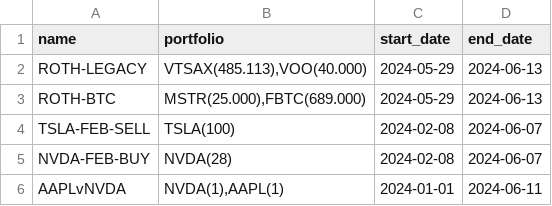
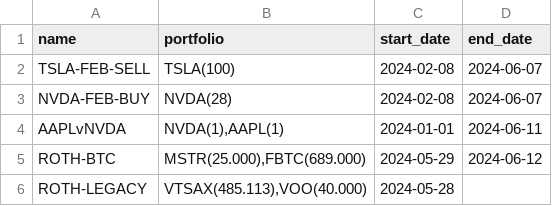
Before and after one commit to kylebradshaw/fomo-investing, a CSV file: portfolio_history.csv, drawn as a sheet; removed rows and columns are numbered as before the commit, all else as after; the diff names each change by its address in the sheet, - before the commit and + after, or states it on an @@ line.

```diff
--- a/portfolio_history.csv
+++ b/portfolio_history.csv
-row 2: ROTH-LEGACY | VTSAX(485.113),VOO(40.000) | 2024-05-29 | 2024-06-13
-row 3: ROTH-BTC | MSTR(25.000),FBTC(689.000) | 2024-05-29 | 2024-06-13
+row 5: ROTH-BTC | MSTR(25.000),FBTC(689.000) | 2024-05-29 | 2024-06-12
+row 6: ROTH-LEGACY | VTSAX(485.113),VOO(40.000) | 2024-05-28
```
Also changed, not shown: 1 other file.
